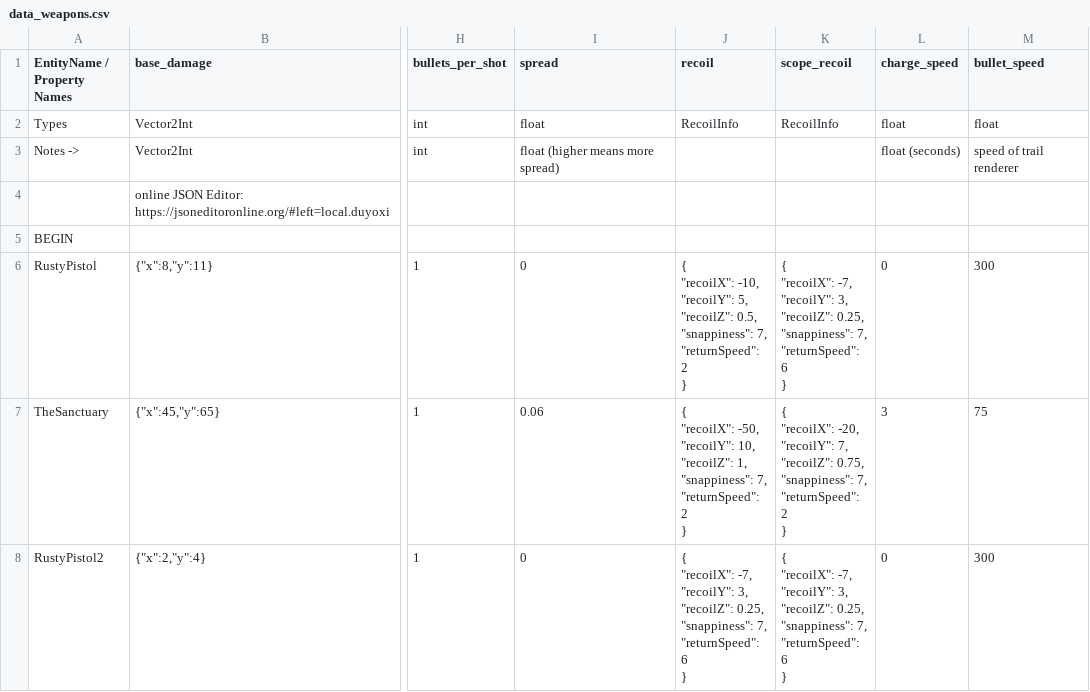
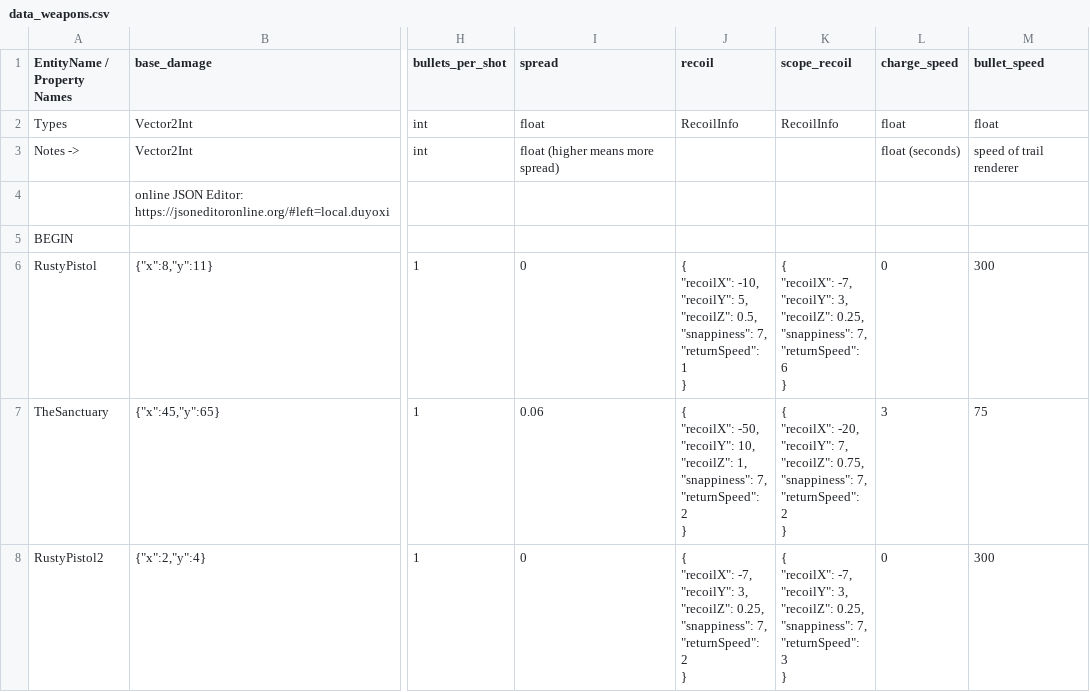
Before and after one commit to cty288/Capstone, a CSV file: Assets/Resources/data_weapons.csv, drawn as a sheet; only a part is shown, gaps mark what is left out; ↵ is a line break in a cell; the diff names each change by its address in the sheet, - before the commit and + after, or states it on an @@ line.

```diff
--- a/Assets/Resources/data_weapons.csv
+++ b/Assets/Resources/data_weapons.csv
-J6 (recoil): …7, ↵ "returnSpeed": 2 ↵ }
+J6 (recoil): …7, ↵ "returnSpeed": 1 ↵ }
-J8 (recoil): …7, ↵ "returnSpeed": 6 ↵ }
+J8 (recoil): …7, ↵ "returnSpeed": 2 ↵ }
-K8 (scope_recoil): …7, ↵ "returnSpeed": 6 ↵ }
+K8 (scope_recoil): …7, ↵ "returnSpeed": 3 ↵ }
```
Also changed, not shown: 12 other files.
